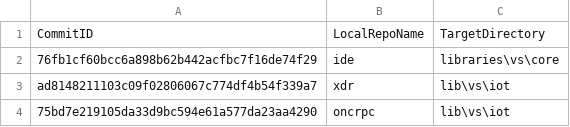
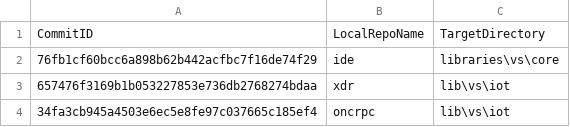
Before and after one commit to ATECoder/dn.onc.rpc, a CSV file: ExternalReposCommits.csv, drawn as a sheet.

```diff
--- a/ExternalReposCommits.csv
+++ b/ExternalReposCommits.csv
@@ -2,3 +2,3 @@ CommitID,LocalRepoName,TargetDirectory
 76fb1cf60bcc6a898b62b442acfbc7f16de74f29,ide,libraries\vs\core
-ad8148211103c09f02806067c774df4b54f339a7,xdr,lib\vs\iot
-75bd7e219105da33d9bc594e61a577da23aa4290,oncrpc,lib\vs\iot
+657476f3169b1b053227853e736db2768274bdaa,xdr,lib\vs\iot
+34fa3cb945a4503e6ec5e8fe97c037665c185ef4,oncrpc,lib\vs\iot
```
Also changed, not shown: 6 other files.
